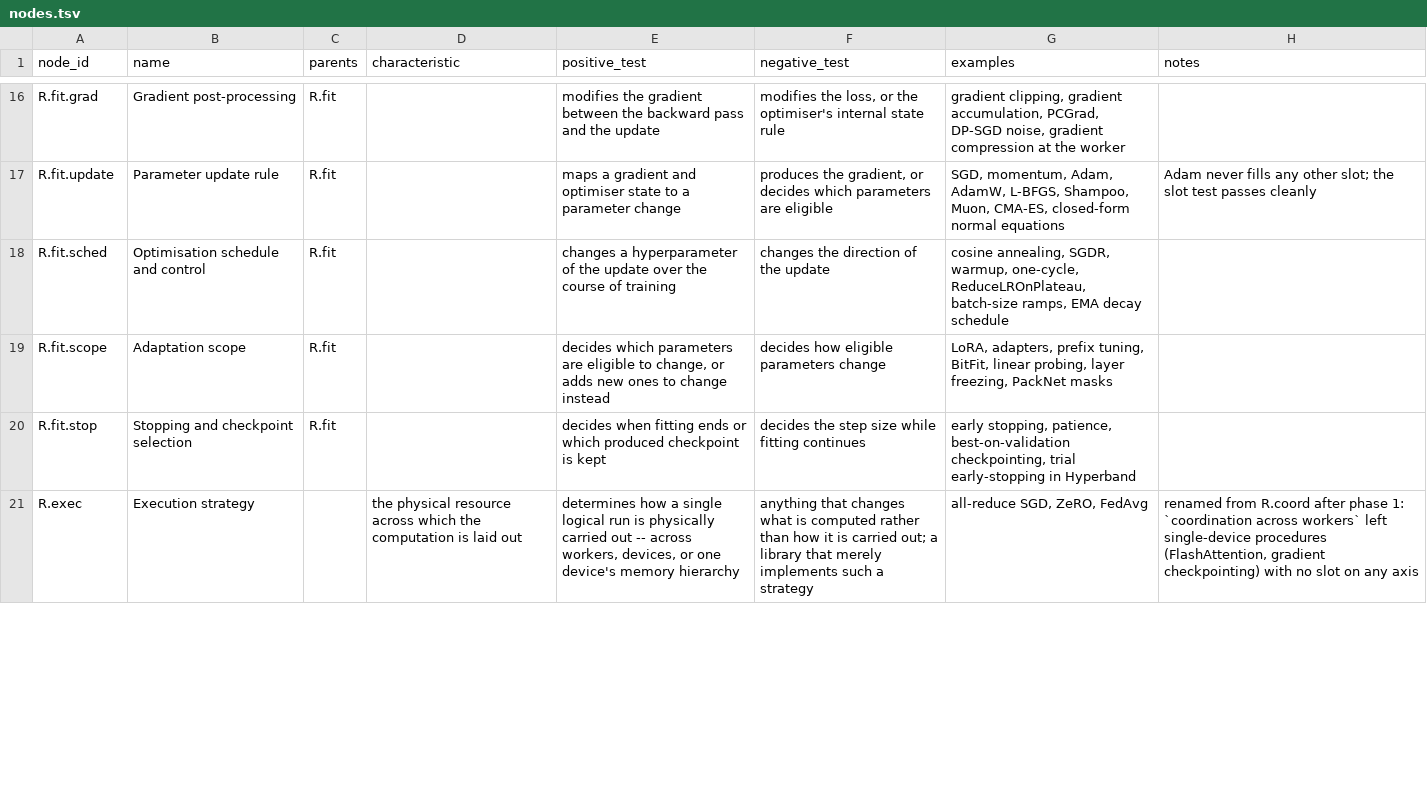
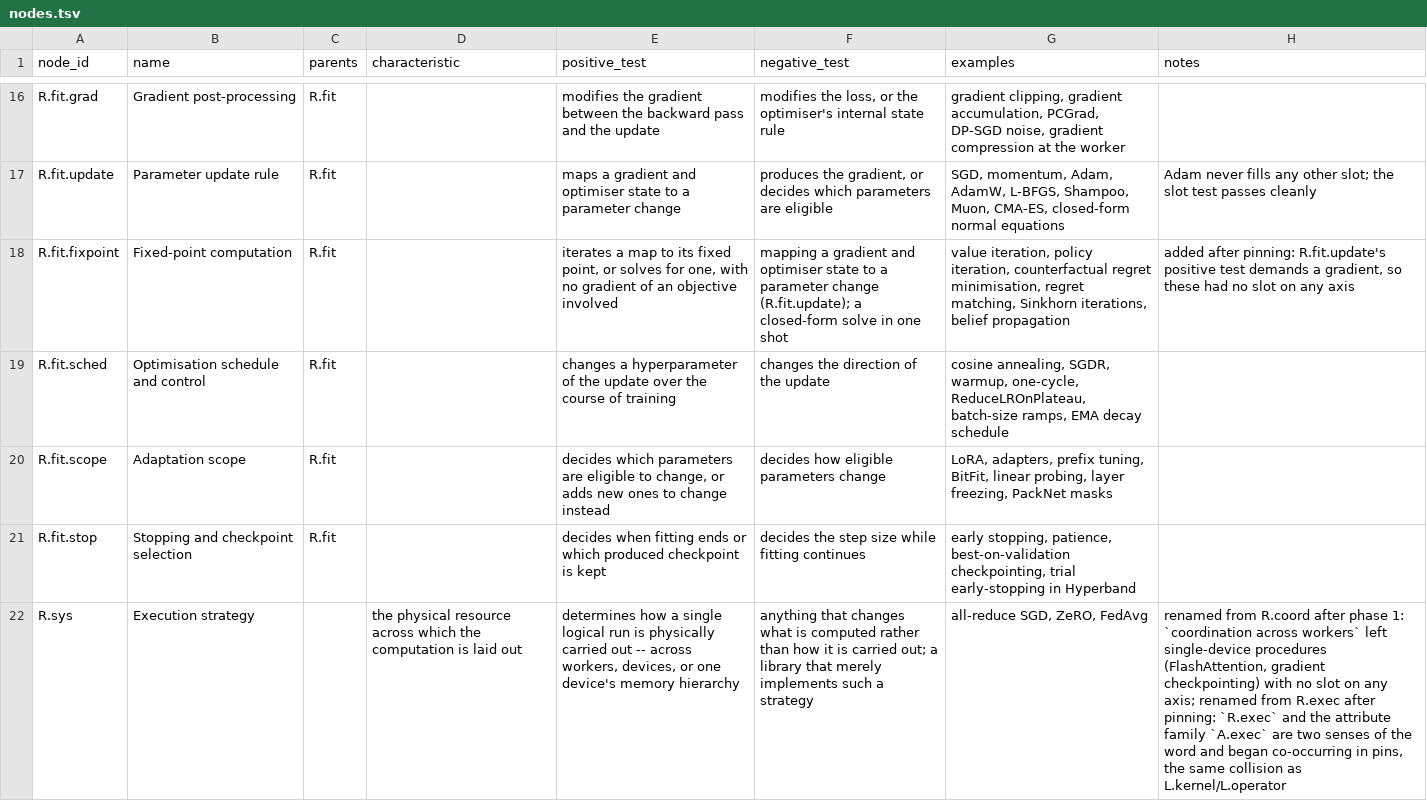
Before and after one commit to bouthilx/paperext, a TSV file: data/ontology/design/axes_algorithms/role/nodes.tsv, drawn as a sheet; only a part is shown, gaps mark what is left out; addresses are those after the commit; the diff covers the shown part only; the diff names each change by its address in the sheet, - before the commit and + after, or states it on an @@ line.

```diff
--- a/data/ontology/design/axes_algorithms/role/nodes.tsv
+++ b/data/ontology/design/axes_algorithms/role/nodes.tsv
+row 18: R.fit.fixpoint | Fixed-point computation | R.fit |  | iterates a map to its fixed point, or solves for one, with no gradient of an objective involved | mapping a gradient and optimiser state to a parameter change (R.fit.update); a closed-form solve in one shot | value iteration, policy iteration, counterfactual regret minimisation, regret matching, Sinkhorn iterations, belief propagation | added after pinning: R.fit.update's positive test demands a gradient, so these had no slot on any axis
-A22 (node_id): R.exec
+A22 (node_id): R.sys
-H22 (notes): …on any axis
+H22 (notes): …on any axis; renamed from R.exec after pinning: `R.exec` and the attribute family `A.exec` are two senses of the word and began co-occurring in pins, the same collision as L.kernel/L.operator
```
Also changed, not shown: 1 removed row and 12 edited cells elsewhere in this file, data/ontology/design/axes_algorithms/lineage/nodes.tsv, data/ontology/design/axes_algorithms/signal/nodes.tsv, 7 other files.
